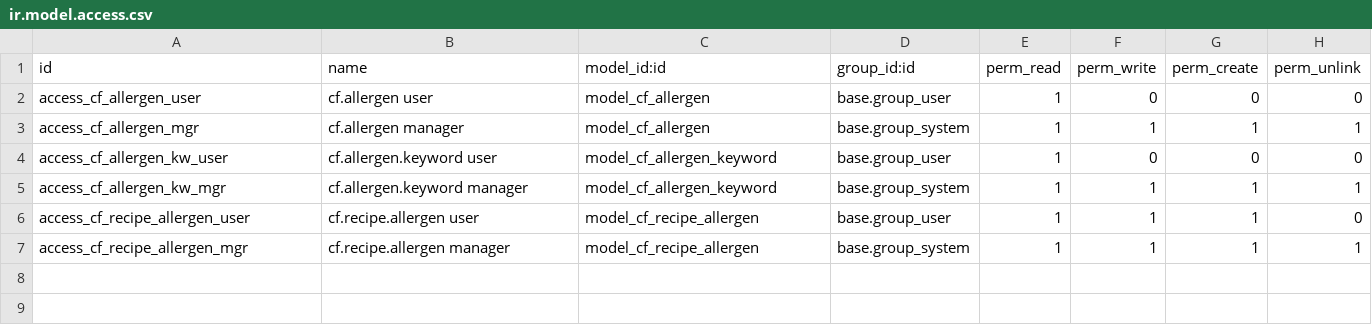
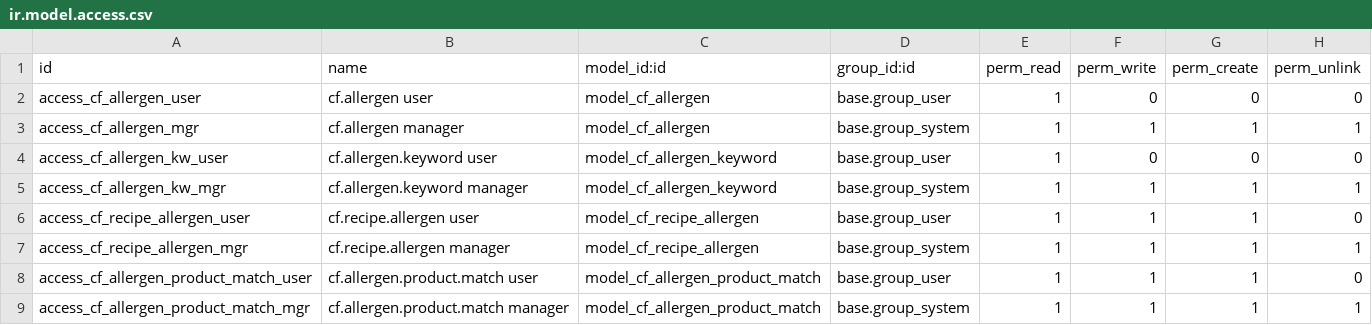
Before and after one commit to casafolino/casafolino-os, a CSV file: casafolino_allergen/security/ir.model.access.csv, drawn as a sheet.

```diff
--- a/casafolino_allergen/security/ir.model.access.csv
+++ b/casafolino_allergen/security/ir.model.access.csv
@@ -7 +7,3 @@ access_cf_recipe_allergen_user,cf.recipe.allergen user,model_cf_recipe_allergen,
 access_cf_recipe_allergen_mgr,cf.recipe.allergen manager,model_cf_recipe_allergen,base.group_system,1,1,1,1
+access_cf_allergen_product_match_user,cf.allergen.product.match user,model_cf_allergen_product_match,base.group_user,1,1,1,0
+access_cf_allergen_product_match_mgr,cf.allergen.product.match manager,model_cf_allergen_product_match,base.group_system,1,1,1,1
```
Also changed, not shown: casafolino_crm_export/security/ir.model.access.csv, casafolino_mail/security/ir.model.access.csv, 24 other files.
